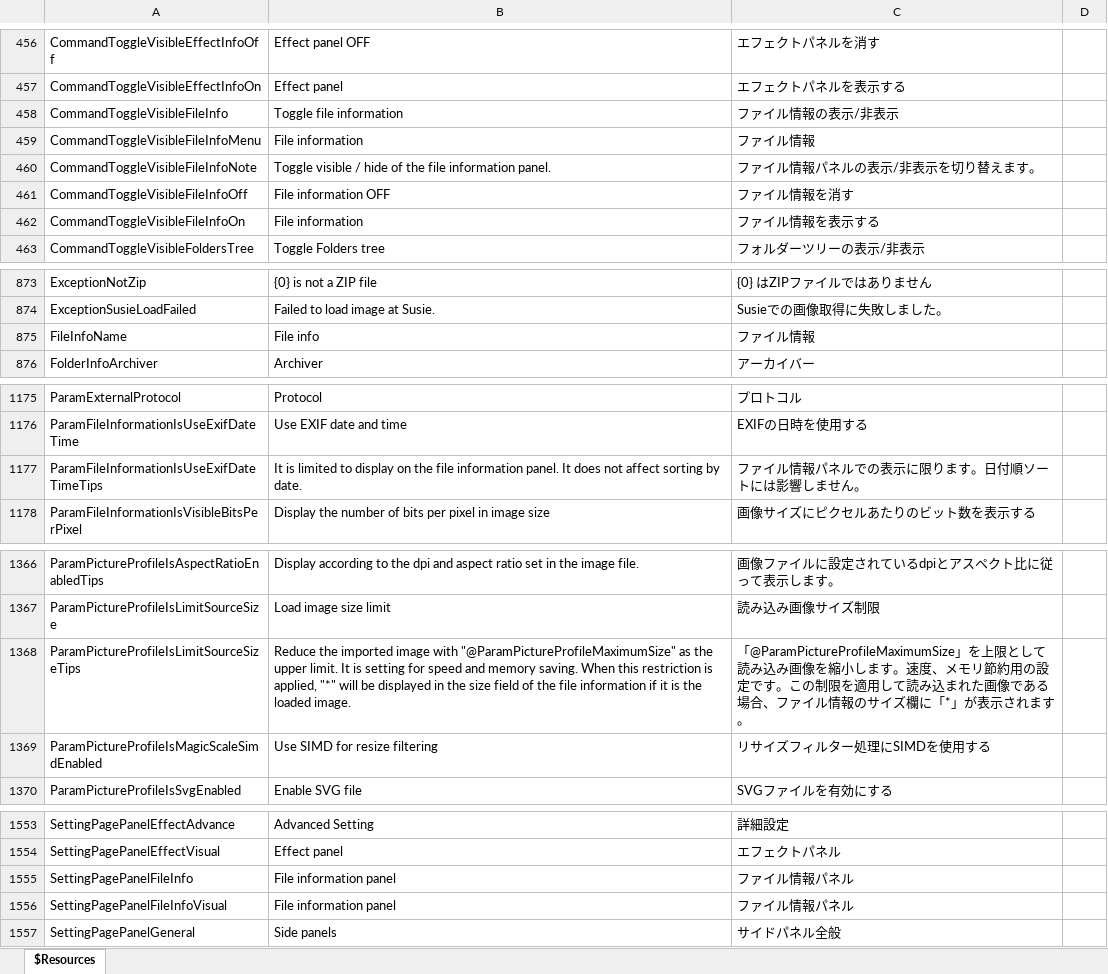
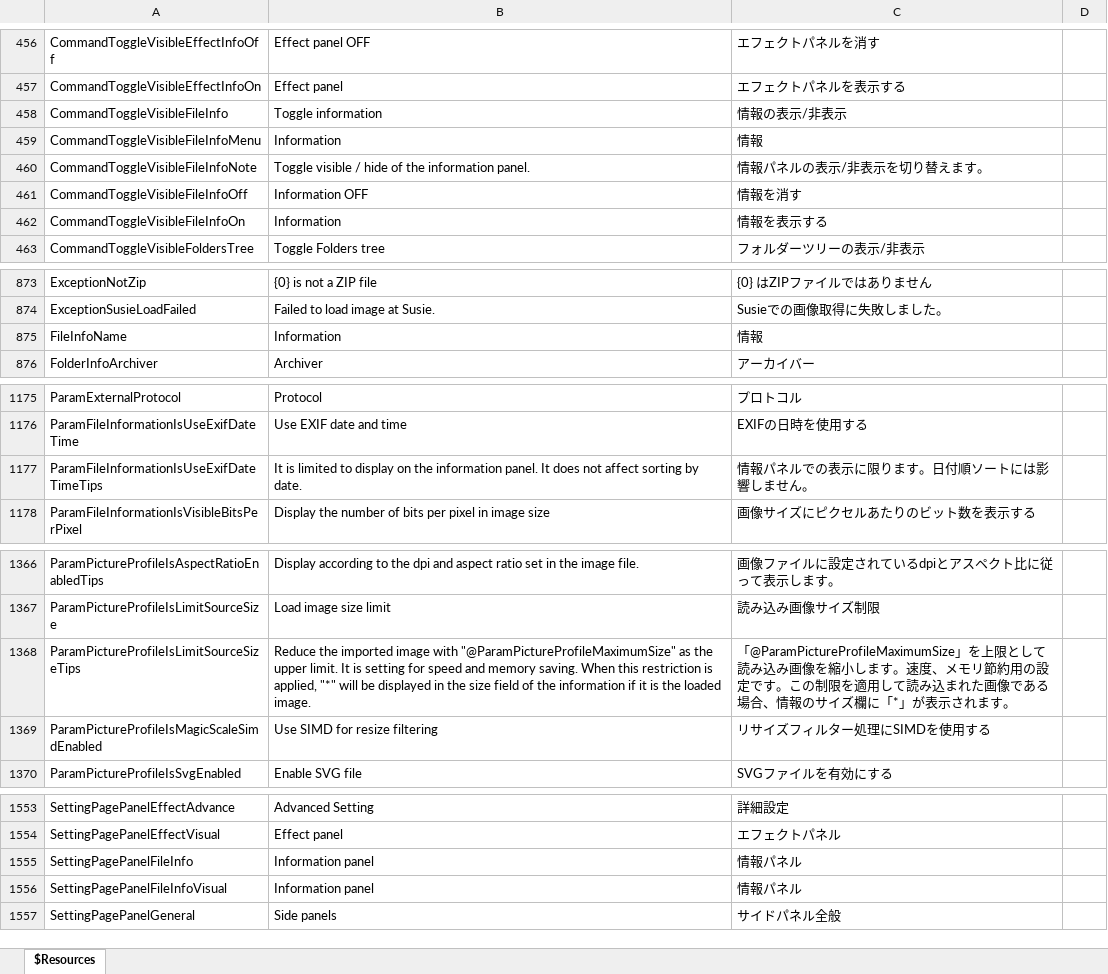
Before and after one commit to karma-sun/neeview, an Excel workbook: Language/Resources.xlsx, sheet $Resources, drawn as a sheet; only a part is shown, gaps mark what is left out; values as stored, in another font and other column widths than the file's, no borders; the diff names each change by its address in the sheet, - before the commit and + after, or states it on an @@ line.

Commit message:
スクリプト：各パネルアクセサにパネル操作共通のプロパティを実装 スクリプト：nv.Config のパネル系プロパティのIsVisible,IsSelectedを。パネルアクセサに移動。 名前変更：ファイル情報 -> 情報

```diff
--- a/Language/Resources.xlsx (sheet $Resources)
+++ b/Language/Resources.xlsx (sheet $Resources)
-B458: Toggle file information
+B458: Toggle information
-C458: ファイル情報の表示/非表示
+C458: 情報の表示/非表示
-B459: File information
+B459: Information
-C459: ファイル情報
+C459: 情報
-B460: …of the file information panel.
+B460: …of the information panel.
-C460: ファイル情報パネルの表示/非表示を切り替えます。
+C460: 情報パネルの表示/非表示を切り替えます。
-B461: File information OFF
+B461: Information OFF
-C461: ファイル情報を消す
+C461: 情報を消す
-B462: File information
+B462: Information
-C462: ファイル情報を表示する
+C462: 情報を表示する
-B875: File info
+B875: Information
-C875: ファイル情報
+C875: 情報
-B1177: …on the file information panel.…
+B1177: …on the information panel.…
-C1177: ファイル情報パネルでの表示に限ります。日付順ソートには影響しません。
+C1177: 情報パネルでの表示に限ります。日付順ソートには影響しません。
-B1368: …of the file information if…
+B1368: …of the information if…
-C1368: …る場合、ファイル情報のサ…
+C1368: …る場合、情報のサ…
-B1555:B1556: File information panel
+B1555:B1556: Information panel
-C1555:C1556: ファイル情報パネル
+C1555:C1556: 情報パネル
```
Also changed, not shown: 32 other files.
